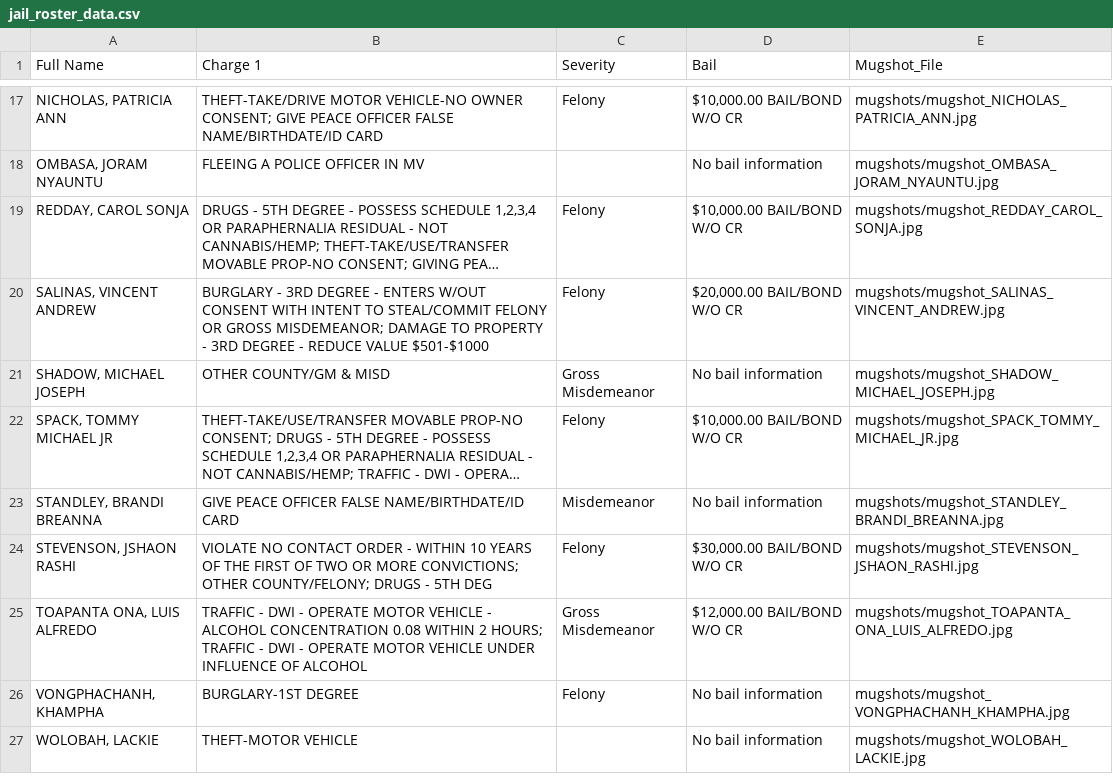
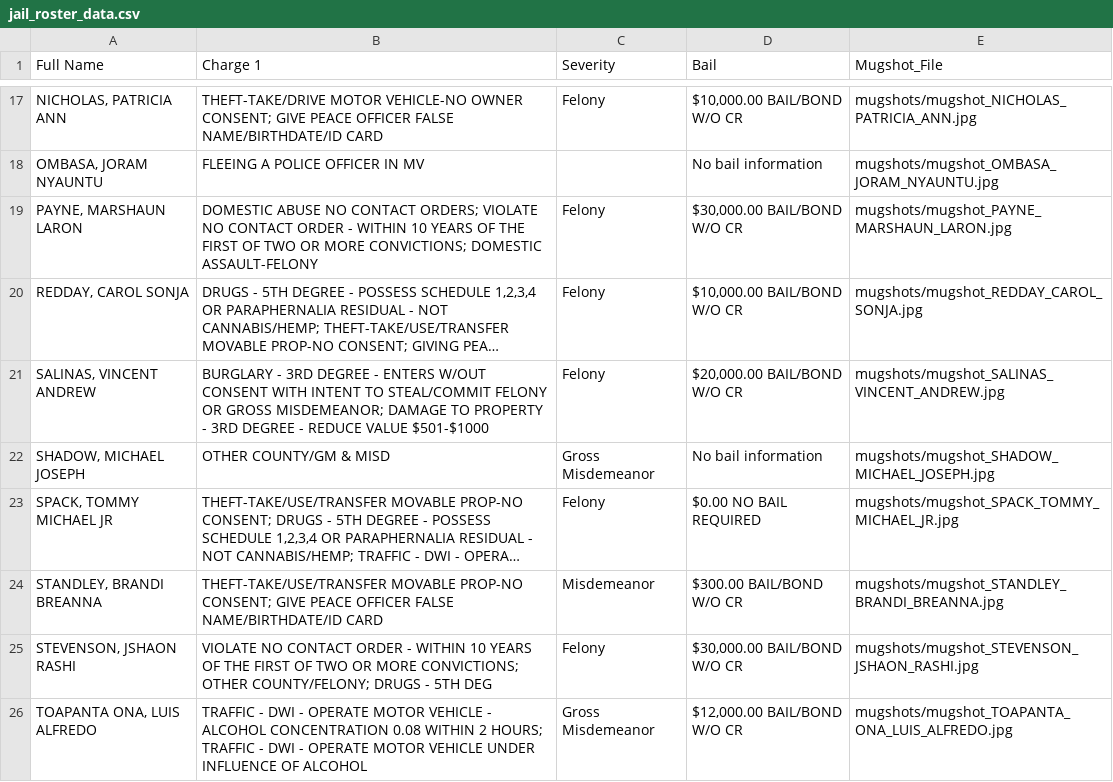
Before and after one commit to ryanjhermes/minneapolismugshots, a CSV file: jail_roster_data.csv, drawn as a sheet; only a part is shown, gaps mark what is left out; the shorter side is filled out with more unchanged rows; long unchanged cells end in …; addresses are those after the commit; the diff names each change by its address in the sheet, - before the commit and + after, or states it on an @@ line.

```diff
--- a/jail_roster_data.csv
+++ b/jail_roster_data.csv
+row 19: PAYNE, MARSHAUN LARON | DOMESTIC ABUSE NO CONTACT ORDERS; VIOLATE NO CONTACT ORDER - WITHIN 10 YEARS OF THE FIRST OF TWO OR MORE CONVICTIONS; DOMESTIC ASSAULT-FELONY | Felony | $30,000.00 BAIL/BOND W/O CR | mugshots/mugshot_PAYNE_MARSHAUN_LARON.jpg
-D23 (Bail): $10,000.00 BAIL/BOND W/O CR
+D23 (Bail): $0.00 NO BAIL REQUIRED
-B24 (Charge 1): GIVE PEACE…
+B24 (Charge 1): THEFT-TAKE/USE/TRANSFER MOVABLE PROP-NO CONSENT; GIVE PEACE…
-D24 (Bail): No bail information
+D24 (Bail): $300.00 BAIL/BOND W/O CR
```
Also changed, not shown: 10 other files.
